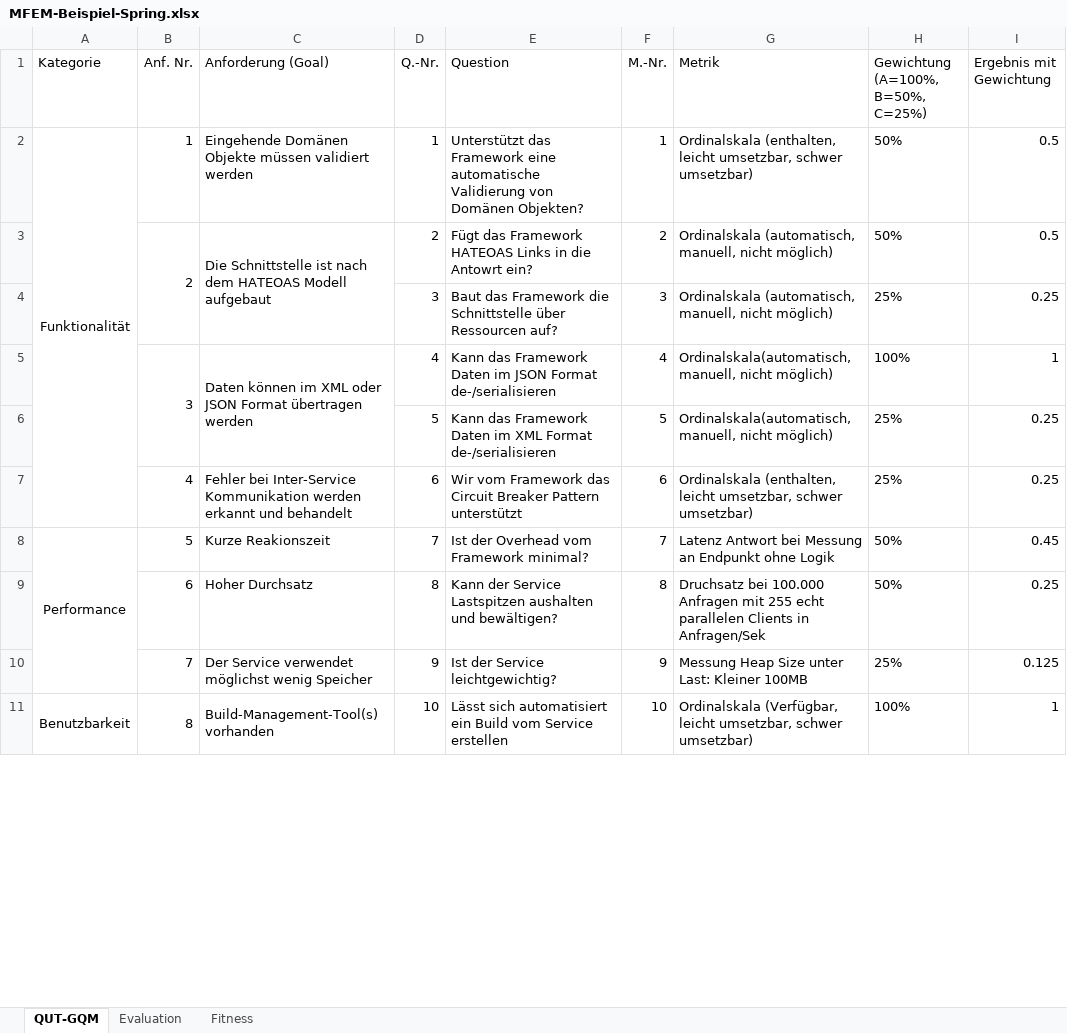
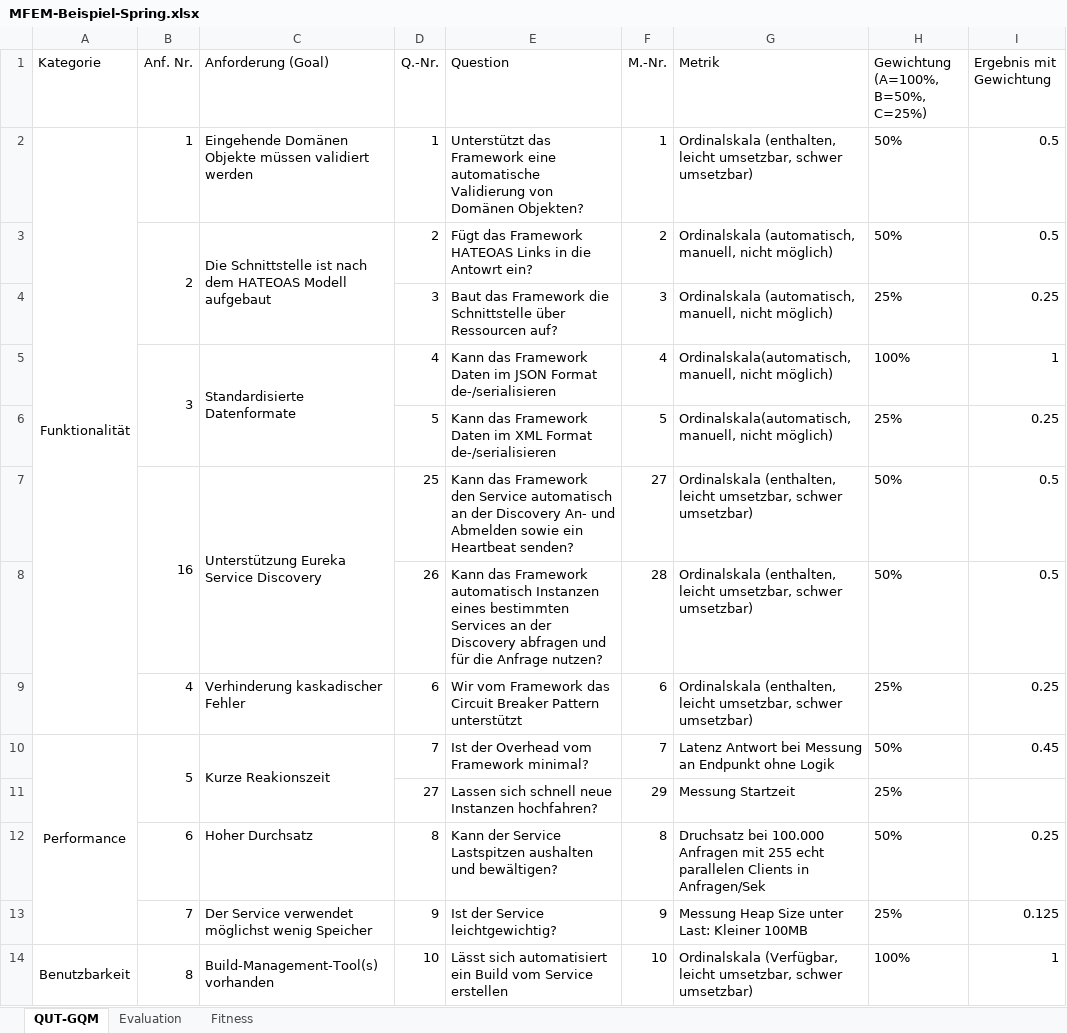
Before and after one commit to darenegade/ba, an Excel workbook: Sonstiges/MFEM-Beispiel-Spring.xlsx, sheet QUT-GQM, drawn as a sheet; only a part is shown; values as stored, in another font and other column widths than the file's, no borders; addresses are those after the commit; the diff names each change by its address in the sheet, - before the commit and + after, or states it on an @@ line.

Commit message:
Wahl der Anforderungen

```diff
--- a/Sonstiges/MFEM-Beispiel-Spring.xlsx (sheet QUT-GQM)
+++ b/Sonstiges/MFEM-Beispiel-Spring.xlsx (sheet QUT-GQM)
-C5 (Anforderung (Goal)): Daten können im XML oder JSON Format übertragen werden
+C5 (Anforderung (Goal)): Standardisierte Datenformate
+row 7:  | 16 | Unterstützung Eureka Service Discovery | 25 | Kann das Framework den Service automatisch an der Discovery An- und Abmelden sowie ein Heartbeat senden? | 27 | Ordinalskala (enthalten, leicht umsetzbar, schwer umsetzbar) | 50% | 0.5
+row 8:  |  |  | 26 | Kann das Framework automatisch Instanzen eines bestimmten Services an der Discovery abfragen und für die Anfrage nutzen? | 28 | Ordinalskala (enthalten, leicht umsetzbar, schwer umsetzbar) | 50% | 0.5
-C9 (Anforderung (Goal)): Fehler bei Inter-Service Kommunikation werden erkannt und behandelt
+C9 (Anforderung (Goal)): Verhinderung kaskadischer Fehler
+B10:B11 merged
+C10:C11 merged
+row 11:  |  |  | 27 | Lassen sich schnell neue Instanzen hochfahren? | 29 | Messung Startzeit | 25%
```
Also changed, not shown: sheet Evaluation, sheet Fitness, formulas that keep their value, charts or pictures, 8 other files.
